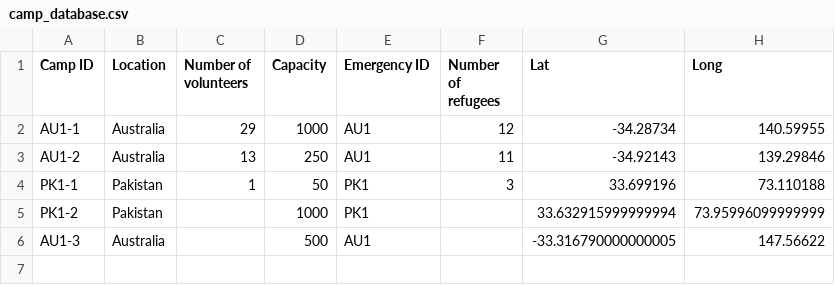
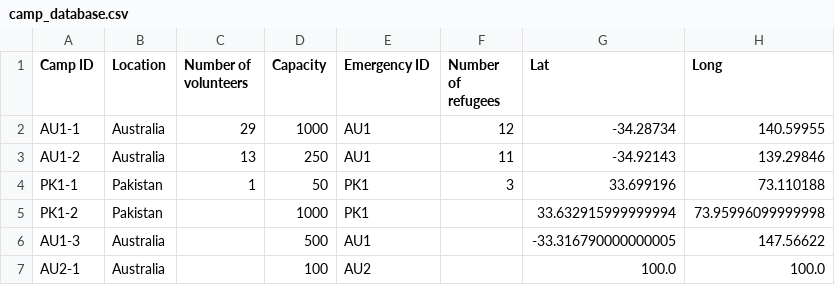
Before and after one commit to KyraCh/introProgramming, a CSV file: camp_database.csv, drawn as a sheet.

```diff
--- a/camp_database.csv
+++ b/camp_database.csv
@@ -4,3 +4,4 @@ AU1-2,Australia,13,250,AU1,11,-34.92143,139.29846
 PK1-1,Pakistan,1,50,PK1,3,33.699196,73.110188
-PK1-2,Pakistan,,1000,PK1,,33.632915999999994,73.95996099999999
+PK1-2,Pakistan,,1000,PK1,,33.632915999999994,73.95996099999998
 AU1-3,Australia,,500,AU1,,-33.316790000000005,147.56622
+AU2-1,Australia,,100,AU2,,100.0,100.0
```
Also changed, not shown: 4 other files.
